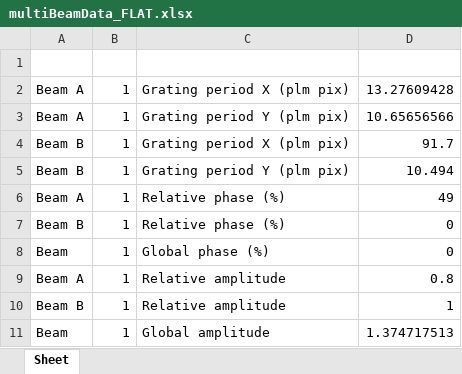
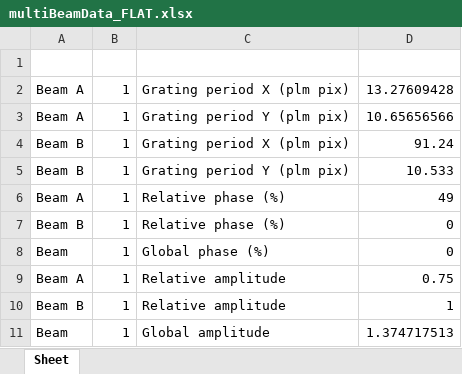
Before and after one commit to BSphysics/110B-plm-control, an Excel workbook: plm python control/wrappers/multiBeamData_FLAT.xlsx, sheet Sheet, drawn as a sheet; only a part is shown; values as stored, in another font and other column widths than the file's, no borders; the diff names each change by its address in the sheet, - before the commit and + after, or states it on an @@ line.

```diff
--- a/plm python control/wrappers/multiBeamData_FLAT.xlsx (sheet Sheet)
+++ b/plm python control/wrappers/multiBeamData_FLAT.xlsx (sheet Sheet)
-D4: 91.7
+D4: 91.24
-D5: 10.494
+D5: 10.533
-D9: 0.8
+D9: 0.75
```
Also changed, not shown: 21 other files.
